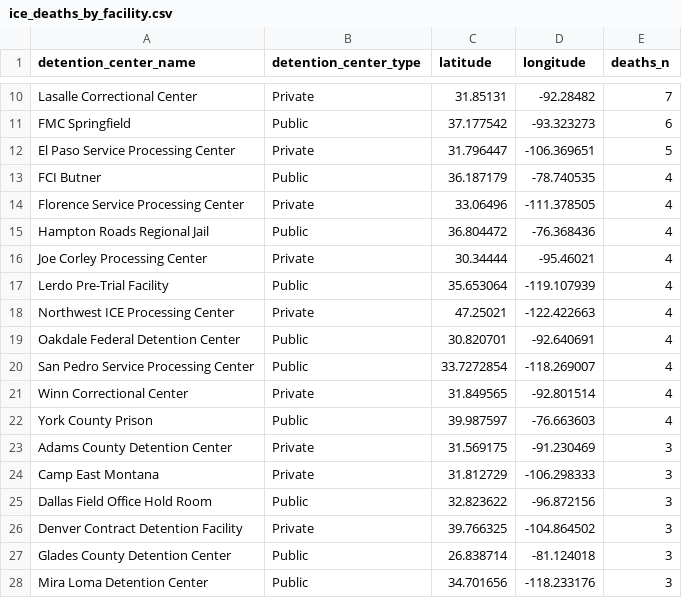
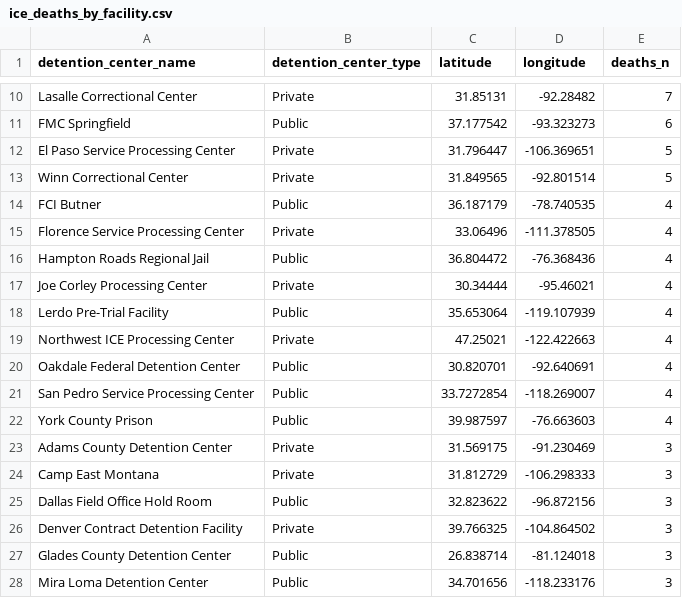
Before and after one commit to uclalawbehindbars/ICE_custody_mortality, a CSV file: Data/Output/ice_deaths_by_facility.csv, drawn as a sheet; only a part is shown, gaps mark what is left out.

```diff
--- a/Data/Output/ice_deaths_by_facility.csv
+++ b/Data/Output/ice_deaths_by_facility.csv
@@ -12,2 +12,3 @@ FMC Springfield,Public,37.177542,-93.323273,6
 El Paso Service Processing Center,Private,31.796447,-106.369651,5
+Winn Correctional Center,Private,31.849565,-92.801514,5
 FCI Butner,Public,36.187179,-78.740535,4
@@ -20,3 +21,2 @@ Oakdale Federal Detention Center,Public,30.820701,-92.640691,4
 San Pedro Service Processing Center,Public,33.7272854,-118.269007,4
-Winn Correctional Center,Private,31.849565,-92.801514,4
 York County Prison,Public,39.987597,-76.663603,4
```
Also changed, not shown: Data/Processed/ice_deaths_double_unvalidated.csv, Data/Processed/ice_deaths_unvalidated_code_red.csv, 16 other files.
